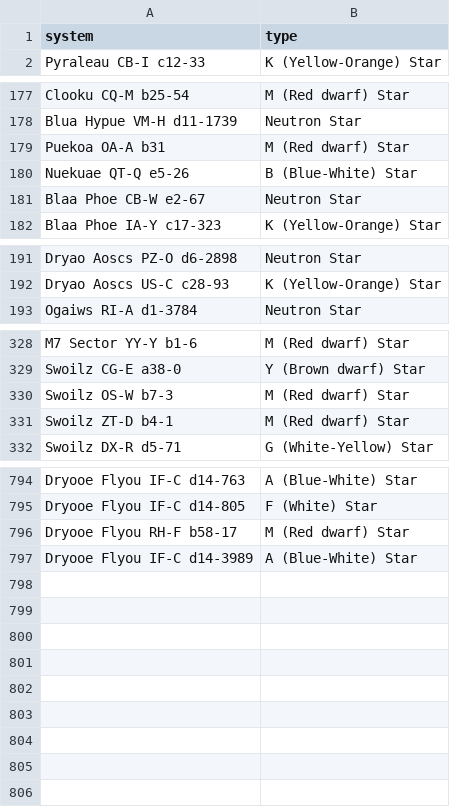
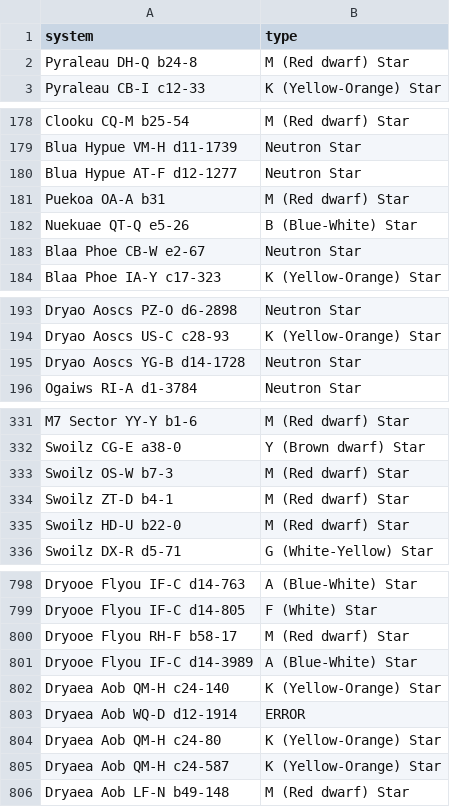
Before and after one commit to Greymagic27/EliteDangerous, a CSV file: FirstDiscoveredTypes.csv, drawn as a sheet; only a part is shown, gaps mark what is left out; the diff covers the shown part only; the diff names each change by its address in the sheet, - before the commit and + after, or states it on an @@ line.

```diff
--- a/FirstDiscoveredTypes.csv
+++ b/FirstDiscoveredTypes.csv
+row 2: Pyraleau DH-Q b24-8 | M (Red dwarf) Star
+row 180: Blua Hypue AT-F d12-1277 | Neutron Star
+row 195: Dryao Aoscs YG-B d14-1728 | Neutron Star
+row 335: Swoilz HD-U b22-0 | M (Red dwarf) Star
+row 802: Dryaea Aob QM-H c24-140 | K (Yellow-Orange) Star
+row 803: Dryaea Aob WQ-D d12-1914 | ERROR
+row 804: Dryaea Aob QM-H c24-80 | K (Yellow-Orange) Star
+row 805: Dryaea Aob QM-H c24-587 | K (Yellow-Orange) Star
+row 806: Dryaea Aob LF-N b49-148 | M (Red dwarf) Star
```
Also changed, not shown: 1 added row and 1 removed row elsewhere in this file.
